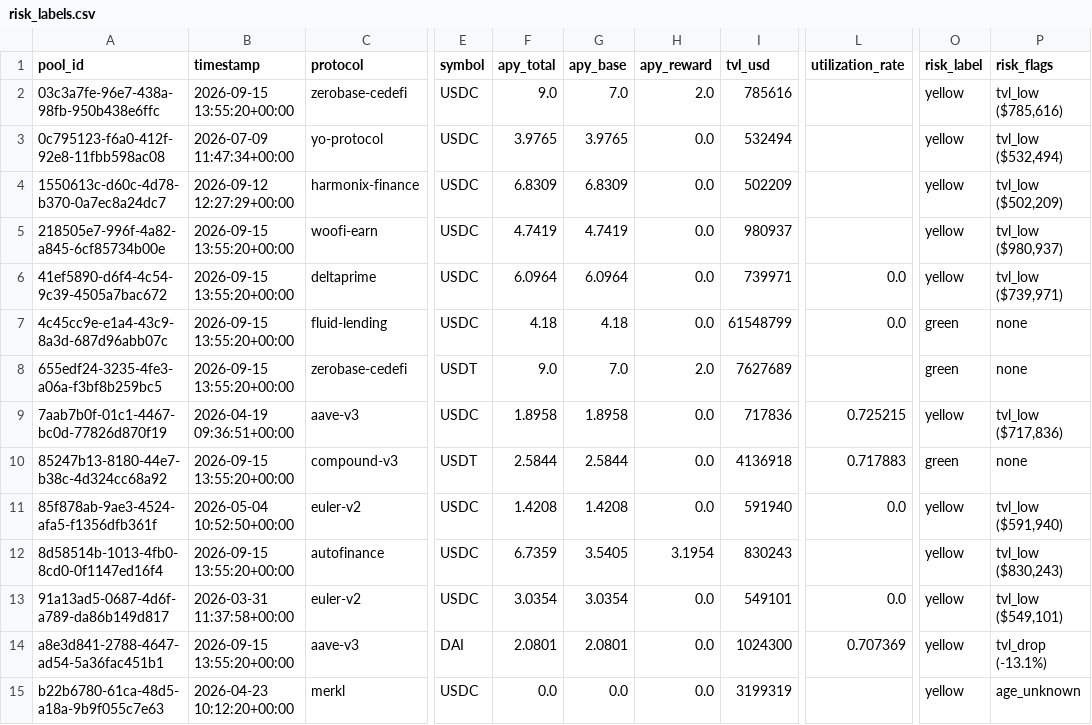
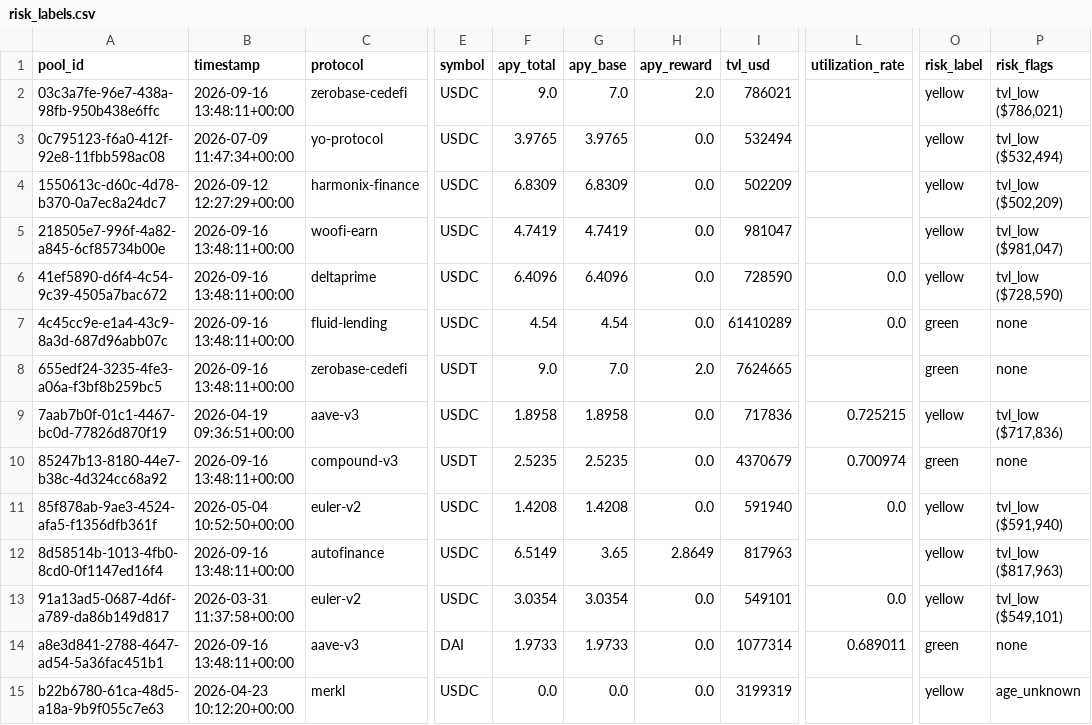
Before and after one commit to m-marcolazzeri/defi-monitor, a CSV file: data/risk_labels.csv, drawn as a sheet; only a part is shown, gaps mark what is left out; the diff covers the shown part only; the diff names each change by its address in the sheet, - before the commit and + after, or states it on an @@ line.

```diff
--- a/data/risk_labels.csv
+++ b/data/risk_labels.csv
-B2 (timestamp): 2026-09-15 13:55:20+00:00
+B2 (timestamp): 2026-09-16 13:48:11+00:00
-I2 (tvl_usd): 785616
+I2 (tvl_usd): 786021
-P2 (risk_flags): tvl_low ($785,616)
+P2 (risk_flags): tvl_low ($786,021)
-B5:B8 (timestamp): 2026-09-15 13:55:20+00:00
+B5:B8 (timestamp): 2026-09-16 13:48:11+00:00
-I5 (tvl_usd): 980937
+I5 (tvl_usd): 981047
-P5 (risk_flags): tvl_low ($980,937)
+P5 (risk_flags): tvl_low ($981,047)
-F6 (apy_total): 6.0964
+F6 (apy_total): 6.4096
-G6 (apy_base): 6.0964
+G6 (apy_base): 6.4096
-I6 (tvl_usd): 739971
+I6 (tvl_usd): 728590
-P6 (risk_flags): tvl_low ($739,971)
+P6 (risk_flags): tvl_low ($728,590)
-F7 (apy_total): 4.18
+F7 (apy_total): 4.54
-G7 (apy_base): 4.18
+G7 (apy_base): 4.54
-I7 (tvl_usd): 61548799
+I7 (tvl_usd): 61410289
-I8 (tvl_usd): 7627689
+I8 (tvl_usd): 7624665
-B10 (timestamp): 2026-09-15 13:55:20+00:00
+B10 (timestamp): 2026-09-16 13:48:11+00:00
-F10 (apy_total): 2.5844
+F10 (apy_total): 2.5235
-G10 (apy_base): 2.5844
+G10 (apy_base): 2.5235
-I10 (tvl_usd): 4136918
+I10 (tvl_usd): 4370679
-L10 (utilization_rate): 0.717883
+L10 (utilization_rate): 0.700974
-B12 (timestamp): 2026-09-15 13:55:20+00:00
+B12 (timestamp): 2026-09-16 13:48:11+00:00
-F12 (apy_total): 6.7359
+F12 (apy_total): 6.5149
-G12 (apy_base): 3.5405
+G12 (apy_base): 3.65
-H12 (apy_reward): 3.1954
+H12 (apy_reward): 2.8649
-I12 (tvl_usd): 830243
+I12 (tvl_usd): 817963
-P12 (risk_flags): tvl_low ($830,243)
+P12 (risk_flags): tvl_low ($817,963)
-B14 (timestamp): 2026-09-15 13:55:20+00:00
+B14 (timestamp): 2026-09-16 13:48:11+00:00
-F14 (apy_total): 2.0801
+F14 (apy_total): 1.9733
-G14 (apy_base): 2.0801
+G14 (apy_base): 1.9733
-I14 (tvl_usd): 1024300
+I14 (tvl_usd): 1077314
-L14 (utilization_rate): 0.707369
+L14 (utilization_rate): 0.689011
-O14 (risk_label): yellow
+O14 (risk_label): green
-P14 (risk_flags): tvl_drop (-13.1%)
+P14 (risk_flags): none
```
Also changed, not shown: 21 edited cells elsewhere in this file, data/anomalies.csv, data/multi_protocol.csv, 1 other file.
